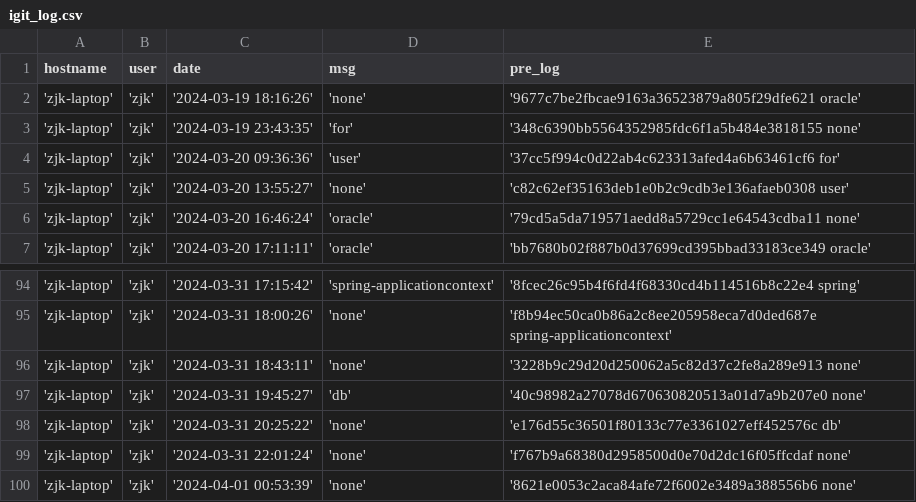
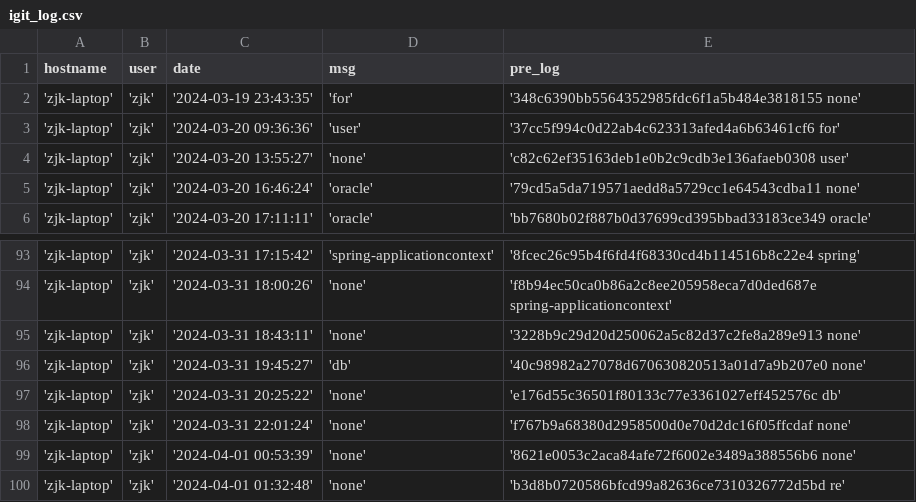
Before and after one commit to creatern/NoteBook, a CSV file: ilog/igit_log.csv, drawn as a sheet; only a part is shown, gaps mark what is left out; removed rows and columns are numbered as before the commit, all else as after; the diff names each change by its address in the sheet, - before the commit and + after, or states it on an @@ line.

Commit message:
none

```diff
--- a/ilog/igit_log.csv
+++ b/ilog/igit_log.csv
-row 2: 'zjk-laptop' | 'zjk' | '2024-03-19 18:16:26' | 'none' | '9677c7be2fbcae9163a36523879a805f29dfe621 oracle'
+row 100: 'zjk-laptop' | 'zjk' | '2024-04-01 01:32:48' | 'none' | 'b3d8b0720586bfcd99a82636ce7310326772d5bd re'
```
